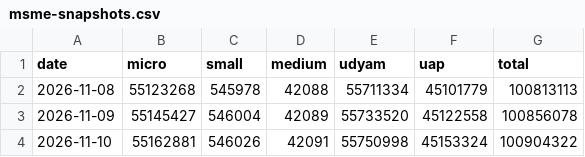
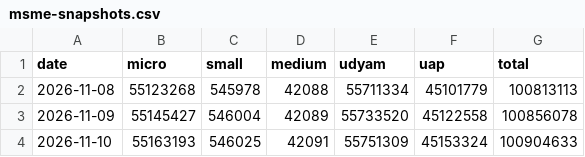
Before and after one commit to pulkitwork2901-creator/Pulkit-Tyagi-NITI-Aayog, a CSV file: data/reform/msme-snapshots.csv, drawn as a sheet.

```diff
--- a/data/reform/msme-snapshots.csv
+++ b/data/reform/msme-snapshots.csv
@@ -3,2 +3,2 @@ date,micro,small,medium,udyam,uap,total
 2026-11-09,55145427,546004,42089,55733520,45122558,100856078
-2026-11-10,55162881,546026,42091,55750998,45153324,100904322
+2026-11-10,55163193,546025,42091,55751309,45153324,100904633
```
Also changed, not shown: 2 other files.
